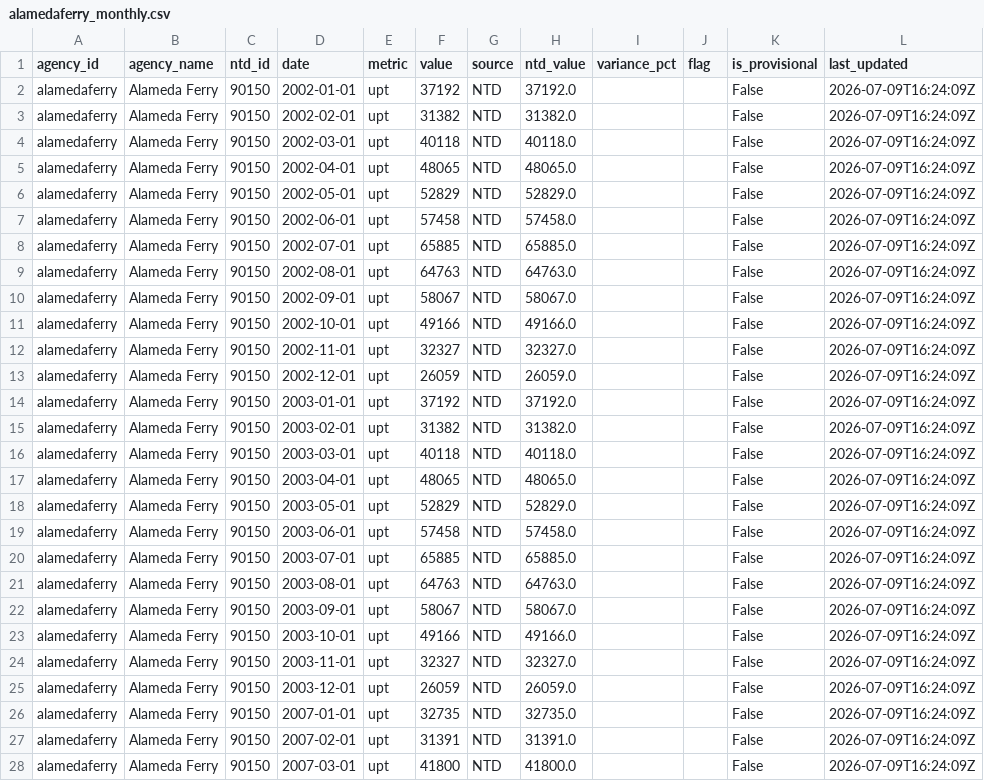
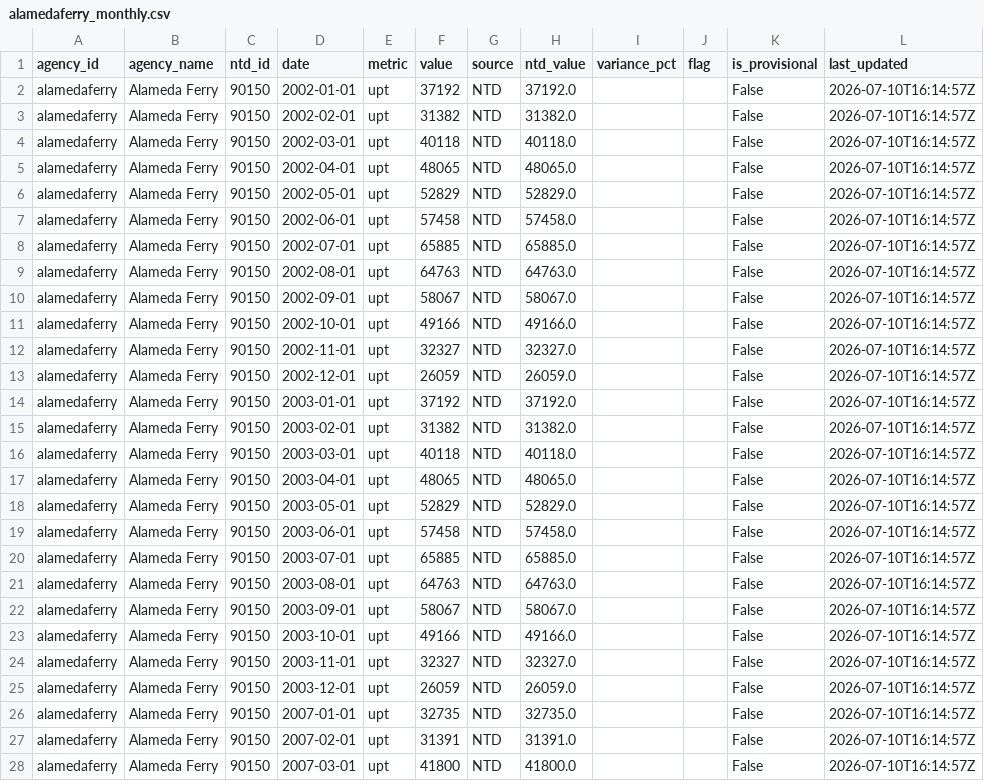
Before and after one commit to alariosjx/bcn-transit-tracker, a CSV file: data/public/alamedaferry_monthly.csv, drawn as a sheet; only a part is shown; the diff covers the shown part only.

```diff
--- a/data/public/alamedaferry_monthly.csv
+++ b/data/public/alamedaferry_monthly.csv
@@ -1,28 +1,28 @@
 agency_id,agency_name,ntd_id,date,metric,value,source,ntd_value,variance_pct,flag,is_provisional,last_updated
-alamedaferry,Alameda Ferry,90150,2002-01-01,upt,37192,NTD,37192.0,,,False,2026-07-09T16:24:09Z
-alamedaferry,Alameda Ferry,90150,2002-02-01,upt,31382,NTD,31382.0,,,False,2026-07-09T16:24:09Z
-alamedaferry,Alameda Ferry,90150,2002-03-01,upt,40118,NTD,40118.0,,,False,2026-07-09T16:24:09Z
-alamedaferry,Alameda Ferry,90150,2002-04-01,upt,48065,NTD,48065.0,,,False,2026-07-09T16:24:09Z
-alamedaferry,Alameda Ferry,90150,2002-05-01,upt,52829,NTD,52829.0,,,False,2026-07-09T16:24:09Z
-alamedaferry,Alameda Ferry,90150,2002-06-01,upt,57458,NTD,57458.0,,,False,2026-07-09T16:24:09Z
-alamedaferry,Alameda Ferry,90150,2002-07-01,upt,65885,NTD,65885.0,,,False,2026-07-09T16:24:09Z
-alamedaferry,Alameda Ferry,90150,2002-08-01,upt,64763,NTD,64763.0,,,False,2026-07-09T16:24:09Z
-alamedaferry,Alameda Ferry,90150,2002-09-01,upt,58067,NTD,58067.0,,,False,2026-07-09T16:24:09Z
-alamedaferry,Alameda Ferry,90150,2002-10-01,upt,49166,NTD,49166.0,,,False,2026-07-09T16:24:09Z
-alamedaferry,Alameda Ferry,90150,2002-11-01,upt,32327,NTD,32327.0,,,False,2026-07-09T16:24:09Z
-alamedaferry,Alameda Ferry,90150,2002-12-01,upt,26059,NTD,26059.0,,,False,2026-07-09T16:24:09Z
-alamedaferry,Alameda Ferry,90150,2003-01-01,upt,37192,NTD,37192.0,,,False,2026-07-09T16:24:09Z
-alamedaferry,Alameda Ferry,90150,2003-02-01,upt,31382,NTD,31382.0,,,False,2026-07-09T16:24:09Z
-alamedaferry,Alameda Ferry,90150,2003-03-01,upt,40118,NTD,40118.0,,,False,2026-07-09T16:24:09Z
-alamedaferry,Alameda Ferry,90150,2003-04-01,upt,48065,NTD,48065.0,,,False,2026-07-09T16:24:09Z
-alamedaferry,Alameda Ferry,90150,2003-05-01,upt,52829,NTD,52829.0,,,False,2026-07-09T16:24:09Z
-alamedaferry,Alameda Ferry,90150,2003-06-01,upt,57458,NTD,57458.0,,,False,2026-07-09T16:24:09Z
-alamedaferry,Alameda Ferry,90150,2003-07-01,upt,65885,NTD,65885.0,,,False,2026-07-09T16:24:09Z
-alamedaferry,Alameda Ferry,90150,2003-08-01,upt,64763,NTD,64763.0,,,False,2026-07-09T16:24:09Z
-alamedaferry,Alameda Ferry,90150,2003-09-01,upt,58067,NTD,58067.0,,,False,2026-07-09T16:24:09Z
-alamedaferry,Alameda Ferry,90150,2003-10-01,upt,49166,NTD,49166.0,,,False,2026-07-09T16:24:09Z
-alamedaferry,Alameda Ferry,90150,2003-11-01,upt,32327,NTD,32327.0,,,False,2026-07-09T16:24:09Z
-alamedaferry,Alameda Ferry,90150,2003-12-01,upt,26059,NTD,26059.0,,,False,2026-07-09T16:24:09Z
-alamedaferry,Alameda Ferry,90150,2007-01-01,upt,32735,NTD,32735.0,,,False,2026-07-09T16:24:09Z
-alamedaferry,Alameda Ferry,90150,2007-02-01,upt,31391,NTD,31391.0,,,False,2026-07-09T16:24:09Z
-alamedaferry,Alameda Ferry,90150,2007-03-01,upt,41800,NTD,41800.0,,,False,2026-07-09T16:24:09Z
+alamedaferry,Alameda Ferry,90150,2002-01-01,upt,37192,NTD,37192.0,,,False,2026-07-10T16:14:57Z
+alamedaferry,Alameda Ferry,90150,2002-02-01,upt,31382,NTD,31382.0,,,False,2026-07-10T16:14:57Z
+alamedaferry,Alameda Ferry,90150,2002-03-01,upt,40118,NTD,40118.0,,,False,2026-07-10T16:14:57Z
+alamedaferry,Alameda Ferry,90150,2002-04-01,upt,48065,NTD,48065.0,,,False,2026-07-10T16:14:57Z
+alamedaferry,Alameda Ferry,90150,2002-05-01,upt,52829,NTD,52829.0,,,False,2026-07-10T16:14:57Z
+alamedaferry,Alameda Ferry,90150,2002-06-01,upt,57458,NTD,57458.0,,,False,2026-07-10T16:14:57Z
+alamedaferry,Alameda Ferry,90150,2002-07-01,upt,65885,NTD,65885.0,,,False,2026-07-10T16:14:57Z
+alamedaferry,Alameda Ferry,90150,2002-08-01,upt,64763,NTD,64763.0,,,False,2026-07-10T16:14:57Z
+alamedaferry,Alameda Ferry,90150,2002-09-01,upt,58067,NTD,58067.0,,,False,2026-07-10T16:14:57Z
+alamedaferry,Alameda Ferry,90150,2002-10-01,upt,49166,NTD,49166.0,,,False,2026-07-10T16:14:57Z
+alamedaferry,Alameda Ferry,90150,2002-11-01,upt,32327,NTD,32327.0,,,False,2026-07-10T16:14:57Z
+alamedaferry,Alameda Ferry,90150,2002-12-01,upt,26059,NTD,26059.0,,,False,2026-07-10T16:14:57Z
+alamedaferry,Alameda Ferry,90150,2003-01-01,upt,37192,NTD,37192.0,,,False,2026-07-10T16:14:57Z
+alamedaferry,Alameda Ferry,90150,2003-02-01,upt,31382,NTD,31382.0,,,False,2026-07-10T16:14:57Z
+alamedaferry,Alameda Ferry,90150,2003-03-01,upt,40118,NTD,40118.0,,,False,2026-07-10T16:14:57Z
+alamedaferry,Alameda Ferry,90150,2003-04-01,upt,48065,NTD,48065.0,,,False,2026-07-10T16:14:57Z
+alamedaferry,Alameda Ferry,90150,2003-05-01,upt,52829,NTD,52829.0,,,False,2026-07-10T16:14:57Z
+alamedaferry,Alameda Ferry,90150,2003-06-01,upt,57458,NTD,57458.0,,,False,2026-07-10T16:14:57Z
+alamedaferry,Alameda Ferry,90150,2003-07-01,upt,65885,NTD,65885.0,,,False,2026-07-10T16:14:57Z
+alamedaferry,Alameda Ferry,90150,2003-08-01,upt,64763,NTD,64763.0,,,False,2026-07-10T16:14:57Z
+alamedaferry,Alameda Ferry,90150,2003-09-01,upt,58067,NTD,58067.0,,,False,2026-07-10T16:14:57Z
+alamedaferry,Alameda Ferry,90150,2003-10-01,upt,49166,NTD,49166.0,,,False,2026-07-10T16:14:57Z
+alamedaferry,Alameda Ferry,90150,2003-11-01,upt,32327,NTD,32327.0,,,False,2026-07-10T16:14:57Z
+alamedaferry,Alameda Ferry,90150,2003-12-01,upt,26059,NTD,26059.0,,,False,2026-07-10T16:14:57Z
+alamedaferry,Alameda Ferry,90150,2007-01-01,upt,32735,NTD,32735.0,,,False,2026-07-10T16:14:57Z
+alamedaferry,Alameda Ferry,90150,2007-02-01,upt,31391,NTD,31391.0,,,False,2026-07-10T16:14:57Z
+alamedaferry,Alameda Ferry,90150,2007-03-01,upt,41800,NTD,41800.0,,,False,2026-07-10T16:14:57Z
```
Also changed, not shown: 57 edited cells elsewhere in this file, data/public/ace_monthly.csv, data/public/actransit_monthly.csv, 24 other files.
